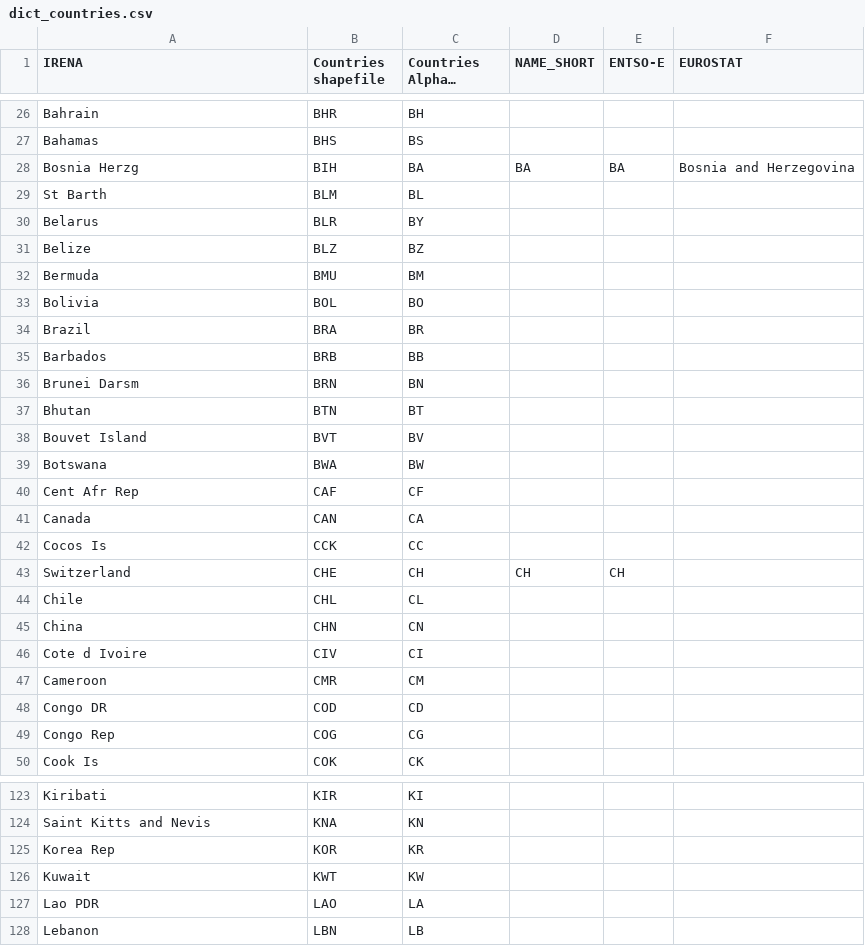
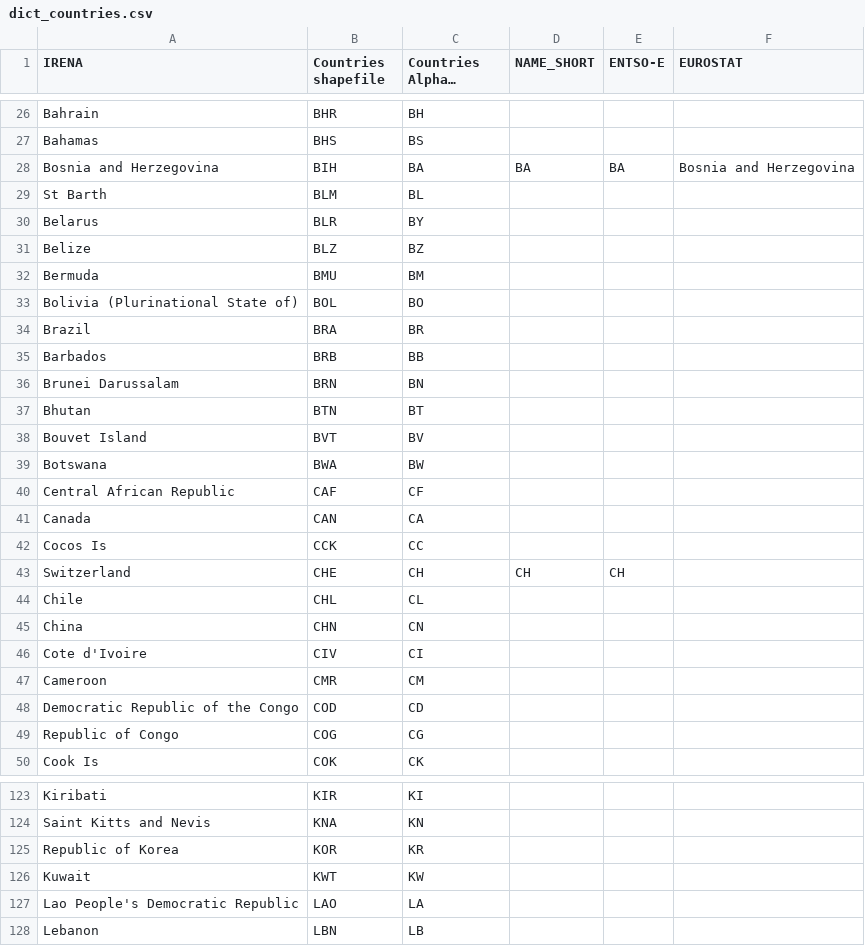
Before and after one commit to tum-ens/pyGRETA, a CSV file: assumptions/dict_countries.csv, drawn as a sheet; only a part is shown, gaps mark what is left out; long unchanged cells end in …; the diff covers the shown part only.

```diff
--- a/assumptions/dict_countries.csv
+++ b/assumptions/dict_countries.csv
@@ -27,3 +27,3 @@ Bahrain;BHR;BH;;;
 Bahamas;BHS;BS;;;
-Bosnia Herzg;BIH;BA;BA;BA;Bosnia and Herzegovina
+Bosnia and Herzegovina;BIH;BA;BA;BA;Bosnia and Herzegovina
 St Barth;BLM;BL;;;
@@ -32,6 +32,6 @@ Belize;BLZ;BZ;;;
 Bermuda;BMU;BM;;;
-Bolivia;BOL;BO;;;
+Bolivia (Plurinational State of);BOL;BO;;;
 Brazil;BRA;BR;;;
 Barbados;BRB;BB;;;
-Brunei Darsm;BRN;BN;;;
+Brunei Darussalam;BRN;BN;;;
 Bhutan;BTN;BT;;;
@@ -39,3 +39,3 @@ Bouvet Island;BVT;BV;;;
 Botswana;BWA;BW;;;
-Cent Afr Rep;CAF;CF;;;
+Central African Republic;CAF;CF;;;
 Canada;CAN;CA;;;
@@ -45,6 +45,6 @@ Chile;CHL;CL;;;
 China;CHN;CN;;;
-Cote d Ivoire;CIV;CI;;;
+Cote d'Ivoire;CIV;CI;;;
 Cameroon;CMR;CM;;;
-Congo DR;COD;CD;;;
-Congo Rep;COG;CG;;;
+Democratic Republic of the Congo;COD;CD;;;
+Republic of Congo;COG;CG;;;
 Cook Is;COK;CK;;;
@@ -124,5 +124,5 @@ Kiribati;KIR;KI;;;
 Saint Kitts and Nevis;KNA;KN;;;
-Korea Rep;KOR;KR;;;
+Republic of Korea;KOR;KR;;;
 Kuwait;KWT;KW;;;
-Lao PDR;LAO;LA;;;
+Lao People's Democratic Republic;LAO;LA;;;
 Lebanon;LBN;LB;;;
```
Also changed, not shown: 15 edited cells elsewhere in this file, 9 other files.
